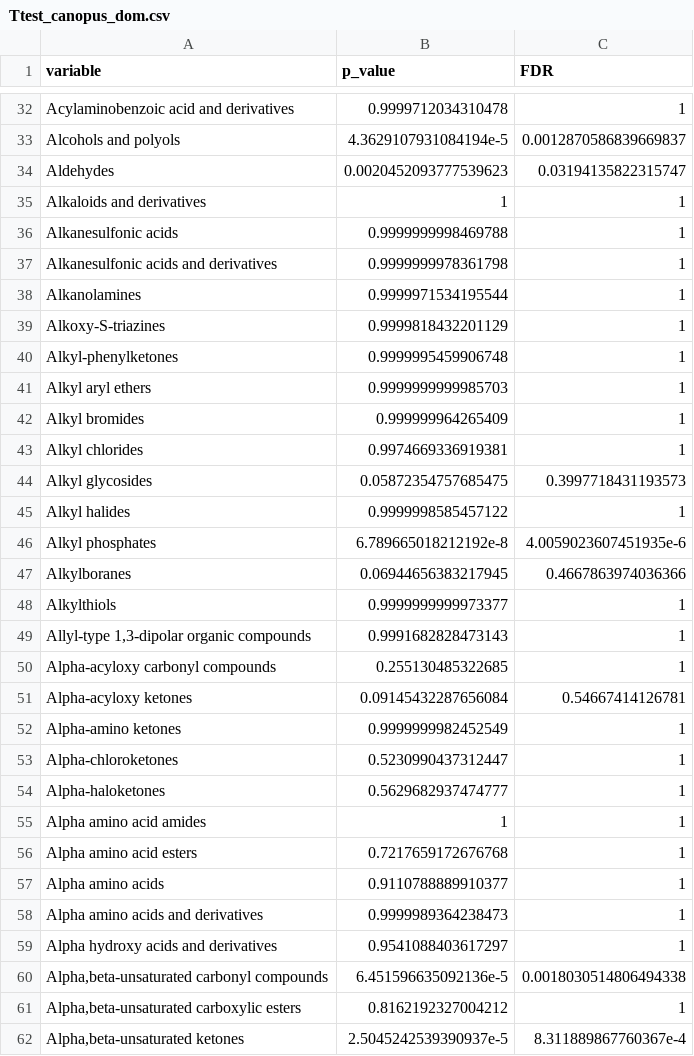
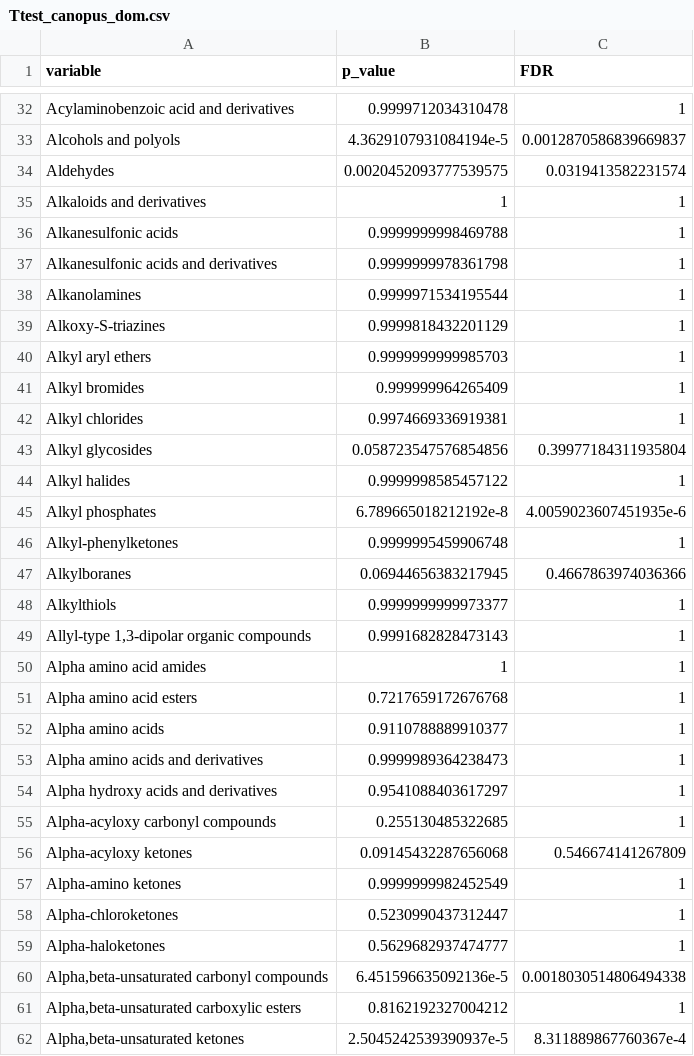
Before and after one commit to Zquinlan/pseudonitzschia_Koester, a CSV file: Data/Analyzed/Ttest_canopus_dom.csv, drawn as a sheet; only a part is shown, gaps mark what is left out; the diff covers the shown part only.

```diff
--- a/Data/Analyzed/Ttest_canopus_dom.csv
+++ b/Data/Analyzed/Ttest_canopus_dom.csv
@@ -33,3 +33,3 @@ Acylaminobenzoic acid and derivatives,0.9999712034310478,1
 Alcohols and polyols,4.3629107931084194e-5,0.0012870586839669837
-Aldehydes,0.0020452093777539623,0.03194135822315747
+Aldehydes,0.0020452093777539575,0.0319413582231574
 Alkaloids and derivatives,1,1
@@ -39,3 +39,2 @@ Alkanolamines,0.9999971534195544,1
 Alkoxy-S-triazines,0.9999818432201129,1
-Alkyl-phenylketones,0.9999995459906748,1
 Alkyl aryl ethers,0.9999999999985703,1
@@ -43,5 +42,6 @@ Alkyl bromides,0.999999964265409,1
 Alkyl chlorides,0.9974669336919381,1
-Alkyl glycosides,0.05872354757685475,0.3997718431193573
+Alkyl glycosides,0.058723547576854856,0.39977184311935804
 Alkyl halides,0.9999998585457122,1
 Alkyl phosphates,6.789665018212192e-8,4.0059023607451935e-6
+Alkyl-phenylketones,0.9999995459906748,1
 Alkylboranes,0.06944656383217945,0.4667863974036366
@@ -49,7 +49,2 @@ Alkylthiols,0.9999999999973377,1
 "Allyl-type 1,3-dipolar organic compounds",0.9991682828473143,1
-Alpha-acyloxy carbonyl compounds,0.255130485322685,1
-Alpha-acyloxy ketones,0.09145432287656084,0.54667414126781
-Alpha-amino ketones,0.9999999982452549,1
-Alpha-chloroketones,0.5230990437312447,1
-Alpha-haloketones,0.5629682937474777,1
 Alpha amino acid amides,1,1
@@ -59,2 +54,7 @@ Alpha amino acids and derivatives,0.9999989364238473,1
 Alpha hydroxy acids and derivatives,0.9541088403617297,1
+Alpha-acyloxy carbonyl compounds,0.255130485322685,1
+Alpha-acyloxy ketones,0.09145432287656068,0.546674141267809
+Alpha-amino ketones,0.9999999982452549,1
+Alpha-chloroketones,0.5230990437312447,1
+Alpha-haloketones,0.5629682937474777,1
 "Alpha,beta-unsaturated carbonyl compounds",6.451596635092136e-5,0.0018030514806494338
```
Also changed, not shown: 10 moved rows and 41 edited cells elsewhere in this file, Data/Analyzed/RF_matrix_UnfilFil_mda.csv, Data/Analyzed/RF_quant_organism.csv, 29 other files.
